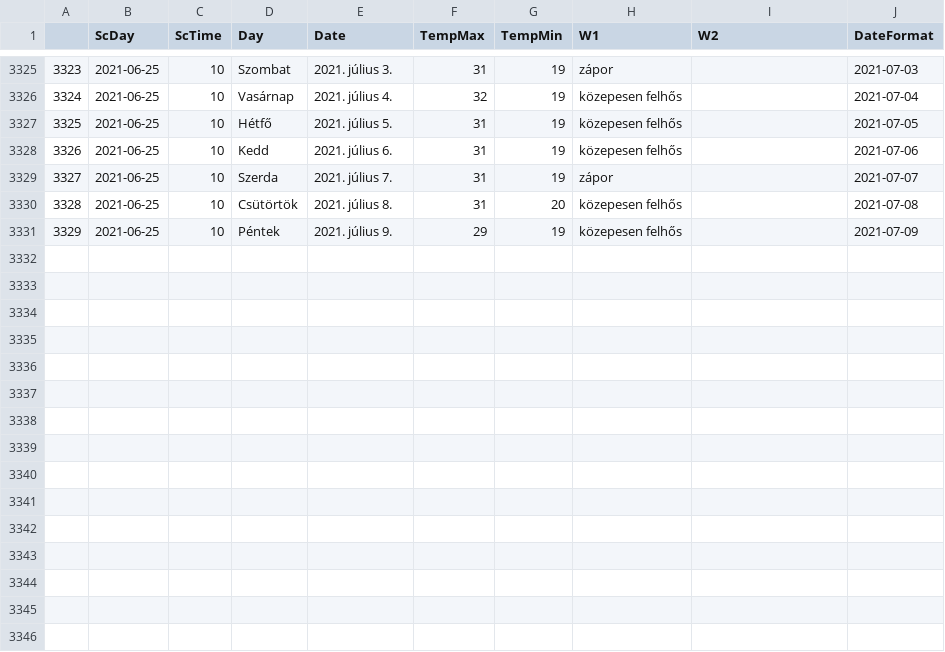
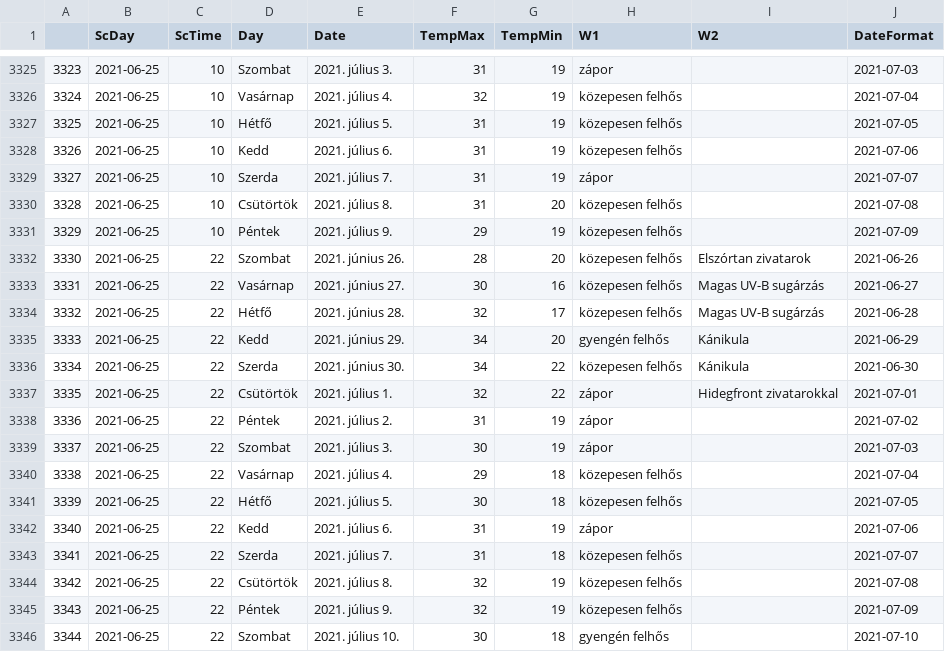
Before and after one commit to revpeter/ID_sc, a CSV file: akaka.csv, drawn as a sheet; only a part is shown, gaps mark what is left out; the diff names each change by its address in the sheet, - before the commit and + after, or states it on an @@ line.

```diff
--- a/akaka.csv
+++ b/akaka.csv
+row 3332: 3330 | 2021-06-25 | 22 | Szombat | 2021. június 26. | 28 | 20 | közepesen felhős | Elszórtan zivatarok | 2021-06-26
+row 3333: 3331 | 2021-06-25 | 22 | Vasárnap | 2021. június 27. | 30 | 16 | közepesen felhős | Magas UV-B sugárzás | 2021-06-27
+row 3334: 3332 | 2021-06-25 | 22 | Hétfő | 2021. június 28. | 32 | 17 | közepesen felhős | Magas UV-B sugárzás | 2021-06-28
+row 3335: 3333 | 2021-06-25 | 22 | Kedd | 2021. június 29. | 34 | 20 | gyengén felhős | Kánikula | 2021-06-29
+row 3336: 3334 | 2021-06-25 | 22 | Szerda | 2021. június 30. | 34 | 22 | közepesen felhős | Kánikula | 2021-06-30
+row 3337: 3335 | 2021-06-25 | 22 | Csütörtök | 2021. július 1. | 32 | 22 | zápor | Hidegfront zivatarokkal | 2021-07-01
+row 3338: 3336 | 2021-06-25 | 22 | Péntek | 2021. július 2. | 31 | 19 | zápor |  | 2021-07-02
+row 3339: 3337 | 2021-06-25 | 22 | Szombat | 2021. július 3. | 30 | 19 | zápor |  | 2021-07-03
+row 3340: 3338 | 2021-06-25 | 22 | Vasárnap | 2021. július 4. | 29 | 18 | közepesen felhős |  | 2021-07-04
+row 3341: 3339 | 2021-06-25 | 22 | Hétfő | 2021. július 5. | 30 | 18 | közepesen felhős |  | 2021-07-05
+row 3342: 3340 | 2021-06-25 | 22 | Kedd | 2021. július 6. | 31 | 19 | zápor |  | 2021-07-06
+row 3343: 3341 | 2021-06-25 | 22 | Szerda | 2021. július 7. | 31 | 18 | közepesen felhős |  | 2021-07-07
+row 3344: 3342 | 2021-06-25 | 22 | Csütörtök | 2021. július 8. | 32 | 19 | közepesen felhős |  | 2021-07-08
+row 3345: 3343 | 2021-06-25 | 22 | Péntek | 2021. július 9. | 32 | 19 | közepesen felhős |  | 2021-07-09
+row 3346: 3344 | 2021-06-25 | 22 | Szombat | 2021. július 10. | 30 | 18 | gyengén felhős |  | 2021-07-10
```
